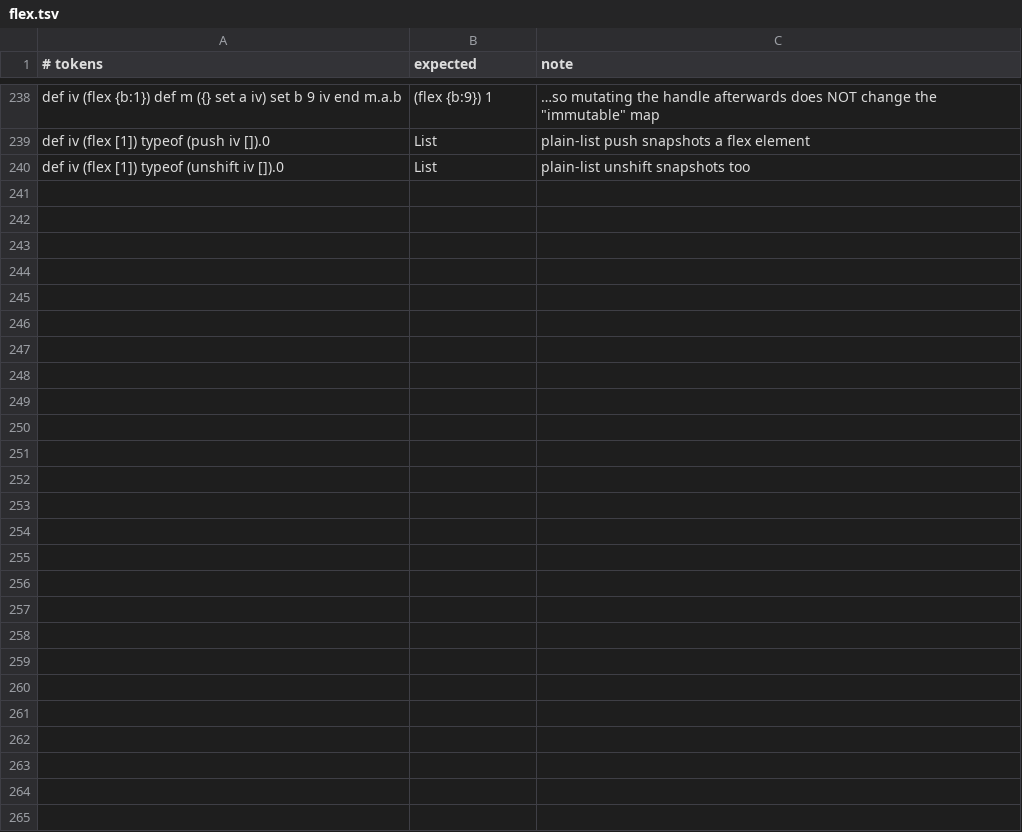
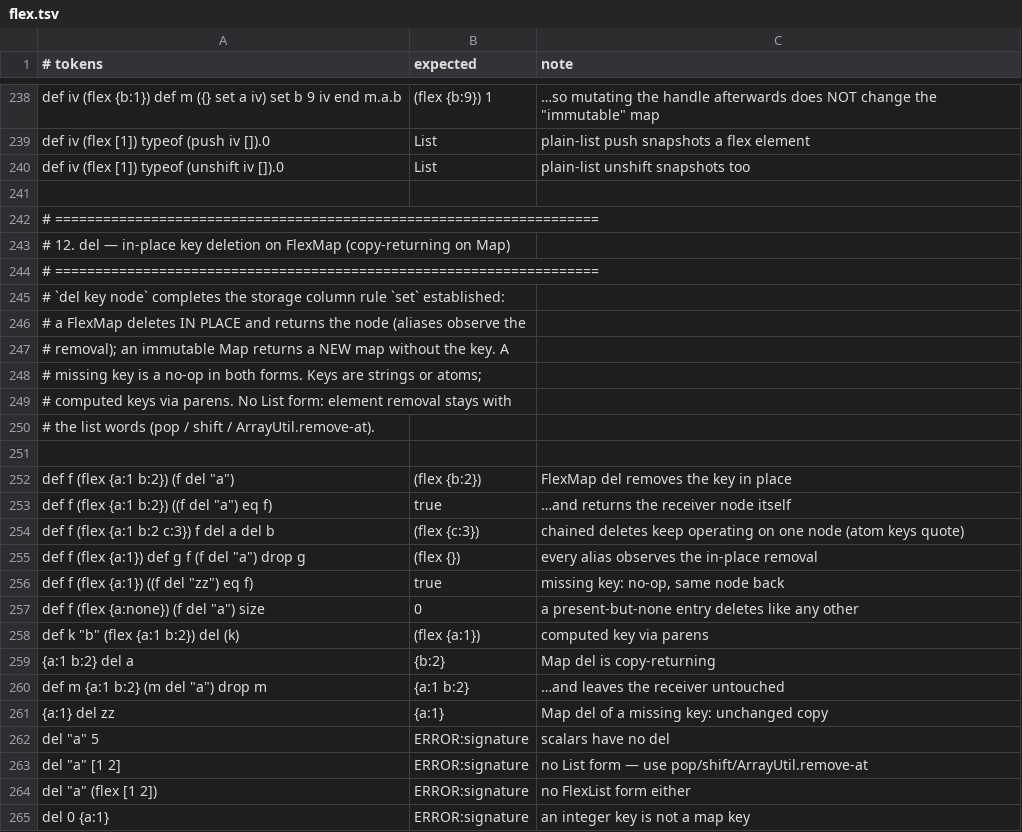
Before and after one commit to aql-lang/aql, a TSV file: lang/spec/flex.tsv, drawn as a sheet; only a part is shown, gaps mark what is left out.

```diff
--- a/lang/spec/flex.tsv
+++ b/lang/spec/flex.tsv
@@ -240 +240,26 @@ def iv (flex [1]) typeof (push iv []).0	List	plain-list push snapshots a flex el
 def iv (flex [1]) typeof (unshift iv []).0	List	plain-list unshift snapshots too
+
+# ====================================================================
+# 12. del — in-place key deletion on FlexMap (copy-returning on Map)
+# ====================================================================
+# `del key node` completes the storage column rule `set` established:
+# a FlexMap deletes IN PLACE and returns the node (aliases observe the
+# removal); an immutable Map returns a NEW map without the key. A
+# missing key is a no-op in both forms. Keys are strings or atoms;
+# computed keys via parens. No List form: element removal stays with
+# the list words (pop / shift / ArrayUtil.remove-at).
+
+def f (flex {a:1 b:2}) (f del "a")	(flex {b:2})	FlexMap del removes the key in place
+def f (flex {a:1 b:2}) ((f del "a") eq f)	true	…and returns the receiver node itself
+def f (flex {a:1 b:2 c:3}) f del a del b	(flex {c:3})	chained deletes keep operating on one node (atom keys quote)
+def f (flex {a:1}) def g f (f del "a") drop g	(flex {})	every alias observes the in-place removal
+def f (flex {a:1}) ((f del "zz") eq f)	true	missing key: no-op, same node back
+def f (flex {a:none}) (f del "a") size	0	a present-but-none entry deletes like any other
+def k "b" (flex {a:1 b:2}) del (k)	(flex {a:1})	computed key via parens
+{a:1 b:2} del a	{b:2}	Map del is copy-returning
+def m {a:1 b:2} (m del "a") drop m	{a:1 b:2}	…and leaves the receiver untouched
+{a:1} del zz	{a:1}	Map del of a missing key: unchanged copy
+del "a" 5	ERROR:signature	scalars have no del
+del "a" [1 2]	ERROR:signature	no List form — use pop/shift/ArrayUtil.remove-at
+del "a" (flex [1 2])	ERROR:signature	no FlexList form either
+del 0 {a:1}	ERROR:signature	an integer key is not a map key
```
Also changed, not shown: 11 other files.
